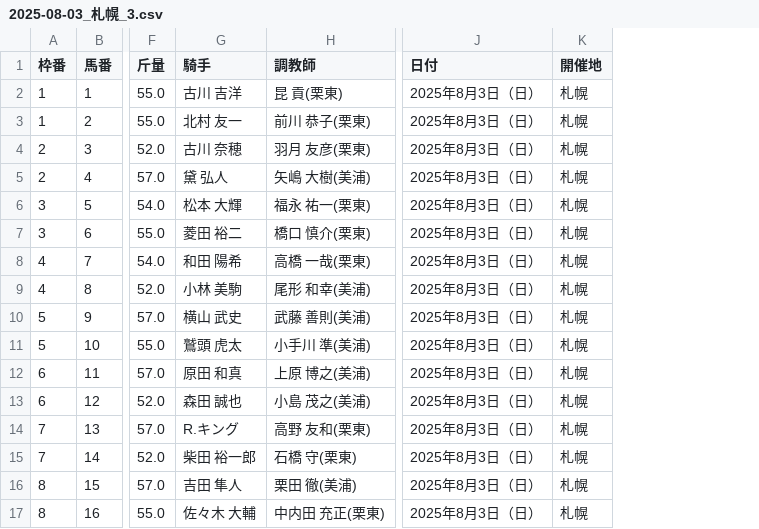
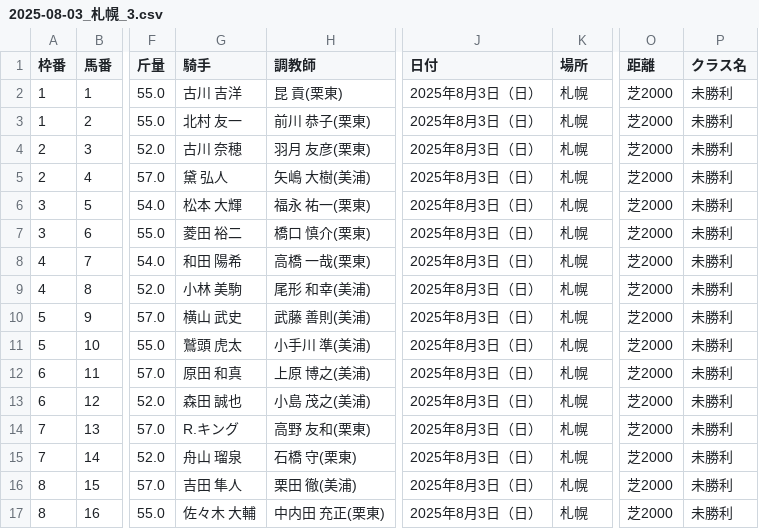
Before and after one commit to tokorozawaboy/TimeWillTell, a CSV file: data/race_cards/2025-08-03_札幌_3.csv, drawn as a sheet; only a part is shown, gaps mark what is left out; the diff names each change by its address in the sheet, - before the commit and + after, or states it on an @@ line.

```diff
--- a/data/race_cards/2025-08-03_札幌_3.csv
+++ b/data/race_cards/2025-08-03_札幌_3.csv
+column O (距離), rows 2-17: all 芝2000
+column P (クラス名), rows 2-17: all 未勝利
-K1: 開催地
+K1: 場所
-G15 (騎手): 柴田 裕一郎
+G15 (騎手): 舟山 瑠泉
```
Also changed, not shown: data/race_cards/2025-08-03_中京_4.csv, data/race_cards/2025-08-03_中京_5.csv, 36 other files.
